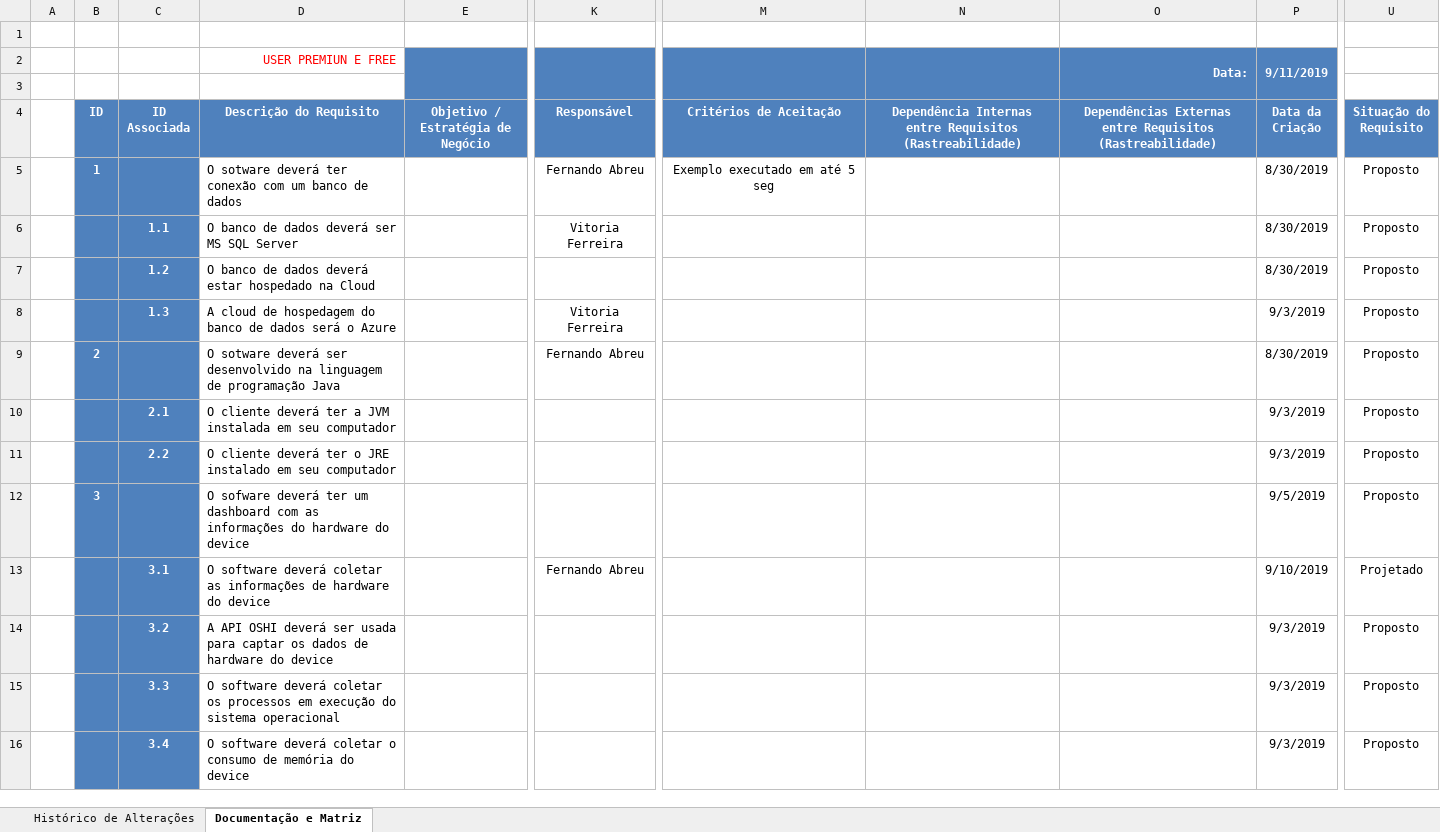
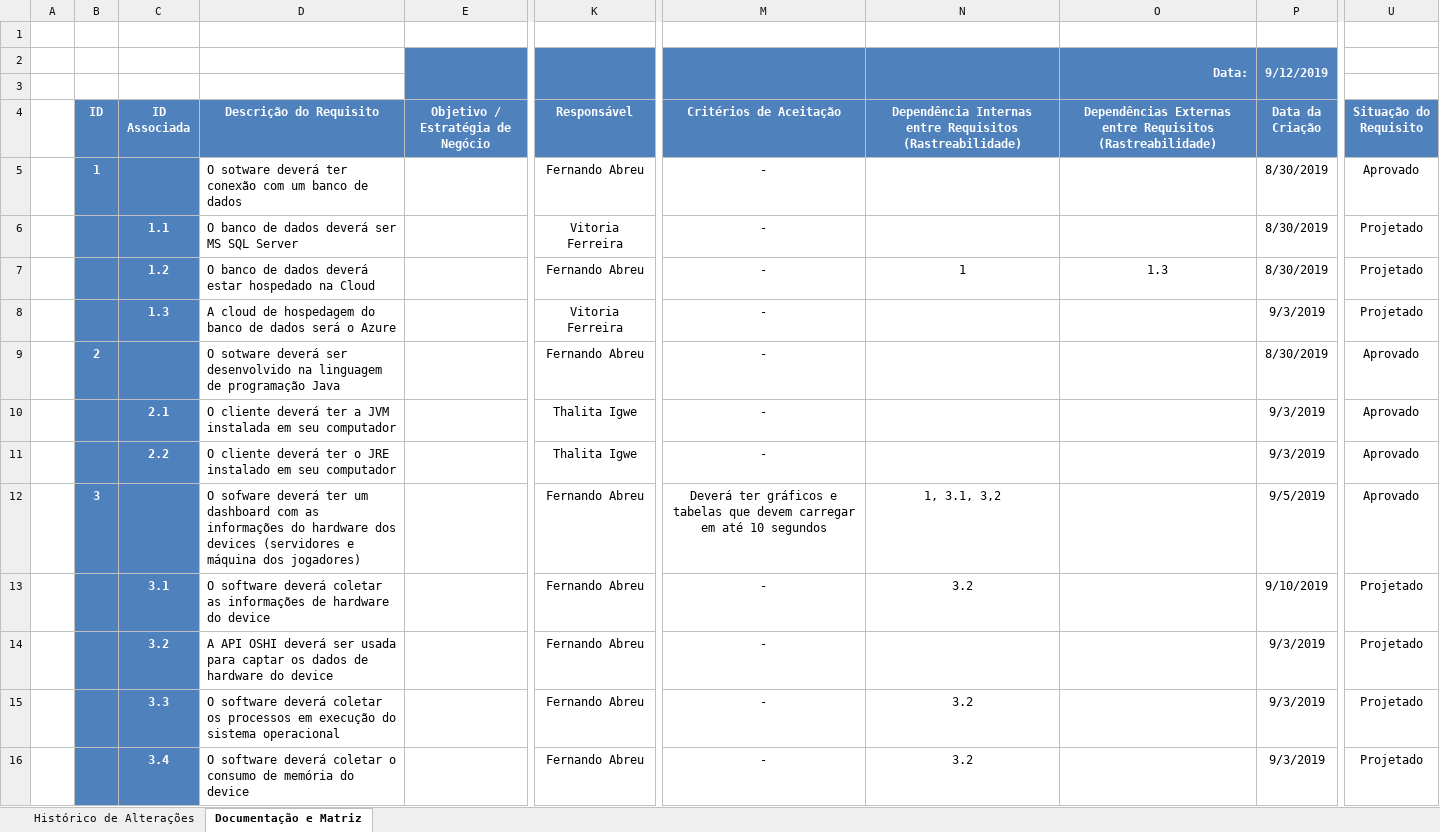
Before and after one commit to BandTec/Data-Source, an Excel workbook: documentacao/requisitos.xlsx, sheet Documentação e Matriz, drawn as a sheet; only a part is shown, gaps mark what is left out; values as stored, in another font and other column widths than the file's, no borders; charts and pictures and table styles not drawn; the diff covers the shown part only; the diff names each change by its address in the sheet, - before the commit and + after, or states it on an @@ line.

Commit message:
Alteração requisito e inclusão do print do canvas.

```diff
--- a/documentacao/requisitos.xlsx (sheet Documentação e Matriz)
+++ b/documentacao/requisitos.xlsx (sheet Documentação e Matriz)
-D2 (Descrição do Requisito): USER PREMIUN E FREE
+D2 (Descrição do Requisito): (empty)
-P2 (Data da Criação): 9/11/2019
+P2 (Data da Criação): 9/12/2019
-M5 (Critérios de Aceitação): Exemplo executado em até 5 seg
+M5 (Critérios de Aceitação): -
-U5 (Situação do Requisito): Proposto
+U5 (Situação do Requisito): Aprovado
-M6:M11 (Critérios de Aceitação): (empty)
+M6:M11 (Critérios de Aceitação): -
-U6:U8 (Situação do Requisito): Proposto
+U6:U8 (Situação do Requisito): Projetado
-K7 (Responsável): (empty)
+K7 (Responsável): Fernando Abreu
-N7: (empty)
+N7: 1
-O7: (empty)
+O7: 1.3
-U9:U12 (Situação do Requisito): Proposto
+U9:U12 (Situação do Requisito): Aprovado
-K10:K11 (Responsável): (empty)
+K10:K11 (Responsável): Thalita Igwe
-D12 (Descrição do Requisito): …do hardware do device
+D12 (Descrição do Requisito): …do hardware dos devices (servidores e máquina dos jogadores)
-K12 (Responsável): (empty)
+K12 (Responsável): Fernando Abreu
-M12 (Critérios de Aceitação): (empty)
+M12 (Critérios de Aceitação): Deverá ter gráficos e tabelas que devem carregar em até 10 segundos
-N12: (empty)
+N12: 1, 3.1, 3,2
-M13:M16 (Critérios de Aceitação): (empty)
+M13:M16 (Critérios de Aceitação): -
-N13: (empty)
+N13: 3.2
-K14:K16 (Responsável): (empty)
+K14:K16 (Responsável): Fernando Abreu
-U14:U16 (Situação do Requisito): Proposto
+U14:U16 (Situação do Requisito): Projetado
-N15:N16: (empty)
+N15:N16: 3.2
```
Also changed, not shown: 2 added rows, 95 edited cells and cell formats elsewhere in this sheet, 2 other files.
